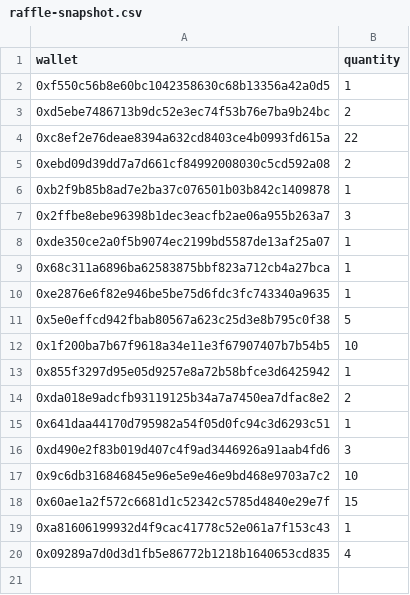
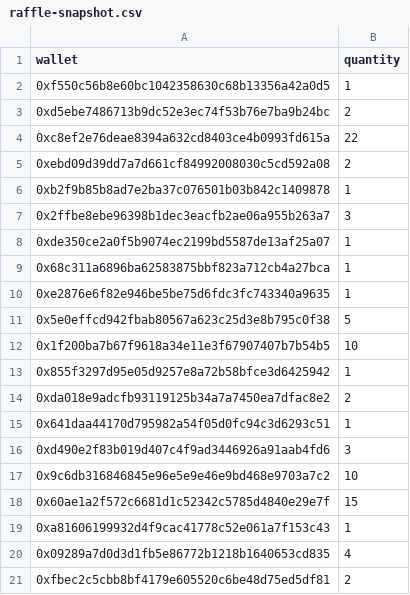
Before and after one commit to GridPhantoms/grid-keys-points, a CSV file: public/raffle-snapshot.csv, drawn as a sheet; the diff names each change by its address in the sheet, - before the commit and + after, or states it on an @@ line.

Commit message:
Update raffle snapshot

```diff
--- a/public/raffle-snapshot.csv
+++ b/public/raffle-snapshot.csv
+row 21: 0xfbec2c5cbb8bf4179e605520c6be48d75ed5df81 | 2
```
Also changed, not shown: 1 other file.
